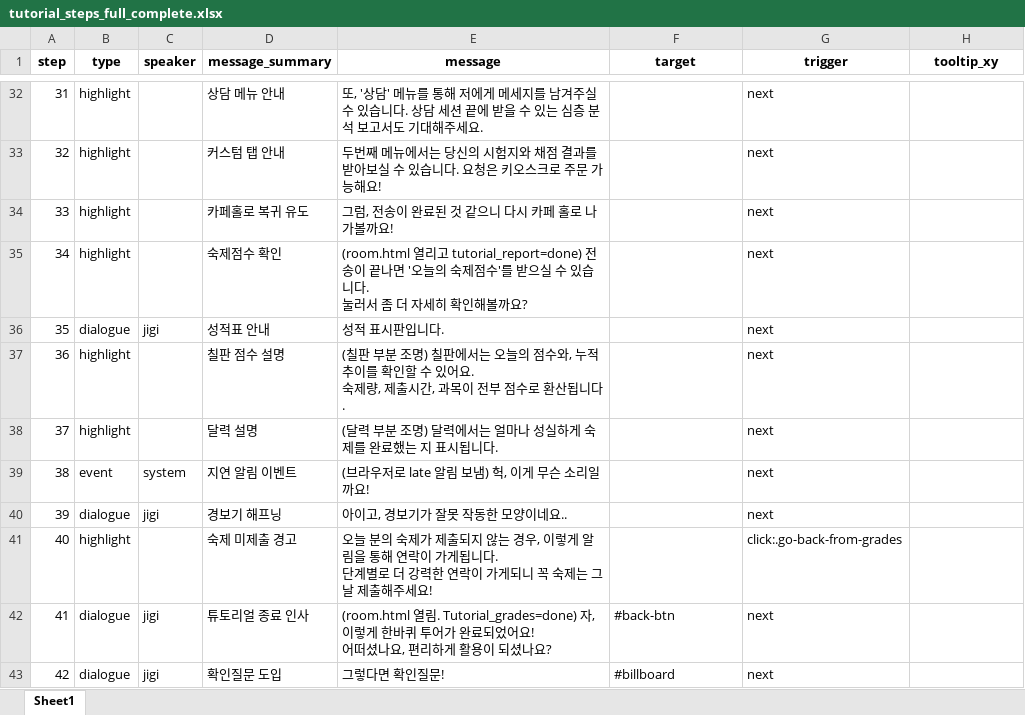
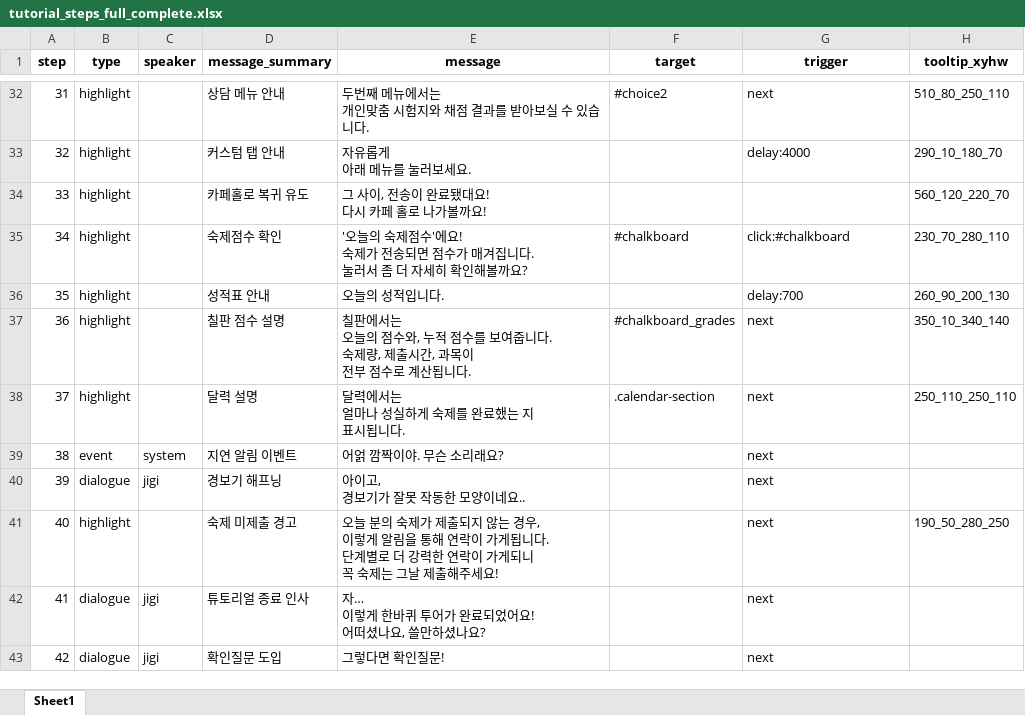
Before and after one commit to 20205989Joo/Ltryi_database, an Excel workbook: public/tutorial/tutorial_steps_full_complete.xlsx, sheet Sheet1, drawn as a sheet; only a part is shown, gaps mark what is left out; values as stored, in another font and other column widths than the file's, no borders; ↵ is a line break in a cell; the diff covers the shown part only; the diff names each change by its address in the sheet, - before the commit and + after, or states it on an @@ line.

Commit message:
public_transferring tutorial

```diff
--- a/public/tutorial/tutorial_steps_full_complete.xlsx (sheet Sheet1)
+++ b/public/tutorial/tutorial_steps_full_complete.xlsx (sheet Sheet1)
-H1: tooltip_xy
+H1: tooltip_xyhw
-E32 (message): 또, '상담' 메뉴를 통해 저에게 메세지를 남겨주실 수 있습니다. 상담 세션 끝에 받을 수 있는 심층 분석 보고서도 기대해주세요.
+E32 (message): 두번째 메뉴에서는 ↵ 개인맞춤 시험지와 채점 결과를 받아보실 수 있습니다.
-F32 (target): (empty)
+F32 (target): #choice2
-H32 (tooltip_xyhw): (empty)
+H32 (tooltip_xyhw): 510_80_250_110
-E33 (message): 두번째 메뉴에서는 당신의 시험지와 채점 결과를 받아보실 수 있습니다. 요청은 키오스크로 주문 가능해요!
+E33 (message): 자유롭게 ↵ 아래 메뉴를 눌러보세요.
-G33 (trigger): next
+G33 (trigger): delay:4000
-H33 (tooltip_xyhw): (empty)
+H33 (tooltip_xyhw): 290_10_180_70
-E34 (message): 그럼, 전송이 완료된 것 같으니 다시 카페 홀로 나가볼까요!
+E34 (message): 그 사이, 전송이 완료됐대요! ↵ 다시 카페 홀로 나가볼까요!
-G34 (trigger): next
+G34 (trigger): (empty)
-H34 (tooltip_xyhw): (empty)
+H34 (tooltip_xyhw): 560_120_220_70
-E35 (message): (room.html 열리고 tutorial_report=done) 전송이 끝나면 '오늘의 숙제점수'를 받으실 수 있습니다. ↵ 눌…
+E35 (message): '오늘의 숙제점수'에요! ↵ 숙제가 전송되면 점수가 매겨집니다. ↵ 눌…
-F35 (target): (empty)
+F35 (target): #chalkboard
-G35 (trigger): next
+G35 (trigger): click:#chalkboard
-H35 (tooltip_xyhw): (empty)
+H35 (tooltip_xyhw): 230_70_280_110
-B36 (type): dialogue
+B36 (type): highlight
-C36 (speaker): jigi
+C36 (speaker): (empty)
-E36 (message): 성적 표시판입니다.
+E36 (message): 오늘의 성적입니다.
-G36 (trigger): next
+G36 (trigger): delay:700
-H36 (tooltip_xyhw): (empty)
+H36 (tooltip_xyhw): 260_90_200_130
-E37 (message): (칠판 부분 조명) 칠판에서는 오늘의 점수와, 누적 추이를 확인할 수 있어요. ↵ 숙제량, 제출시간, 과목이 전부 점수로 환산됩니다…
+E37 (message): 칠판에서는 ↵ 오늘의 점수와, 누적 점수를 보여줍니다. ↵ 숙제량, 제출시간, 과목이 ↵ 전부 점수로 계산됩니다…
-F37 (target): (empty)
+F37 (target): #chalkboard_grades
-H37 (tooltip_xyhw): (empty)
+H37 (tooltip_xyhw): 350_10_340_140
-E38 (message): (달력 부분 조명) 달력에서는 얼마나 성실하게 숙제를 완료했는 지 표시됩니다.
+E38 (message): 달력에서는 ↵ 얼마나 성실하게 숙제를 완료했는 지 ↵ 표시됩니다.
-F38 (target): (empty)
+F38 (target): .calendar-section
-H38 (tooltip_xyhw): (empty)
+H38 (tooltip_xyhw): 250_110_250_110
-E39 (message): (브라우저로 late 알림 보냄) 헉, 이게 무슨 소리일까요!
+E39 (message): 어얽 깜짝이야. 무슨 소리래요?
-E40 (message): 아이고, 경보기가 잘못 작동한 모양이네요..
+E40 (message): 아이고, ↵ 경보기가 잘못 작동한 모양이네요..
-E41 (message): …주세요!
+E41 (message): …주세요!
-G41 (trigger): click:.go-back-from-grades
+G41 (trigger): next
-H41 (tooltip_xyhw): (empty)
+H41 (tooltip_xyhw): 190_50_280_250
-E42 (message): (room.html 열림. Tutorial_grades=done) 자, 이렇게 한바퀴 투어가 완료되었어요! ↵ 어떠셨나요, 편리하게 활용이 되셨나요?
+E42 (message): 자… ↵ 이렇게 한바퀴 투어가 완료되었어요! ↵ 어떠셨나요, 쓸만하셨나요?
-F42 (target): #back-btn
+F42 (target): (empty)
-F43 (target): #billboard
+F43 (target): (empty)
```
Also changed, not shown: 5 added rows, 4 removed rows and 59 edited cells elsewhere in this sheet, 25 other files.
